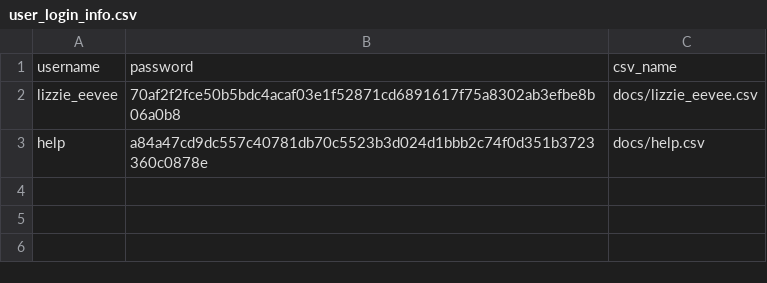
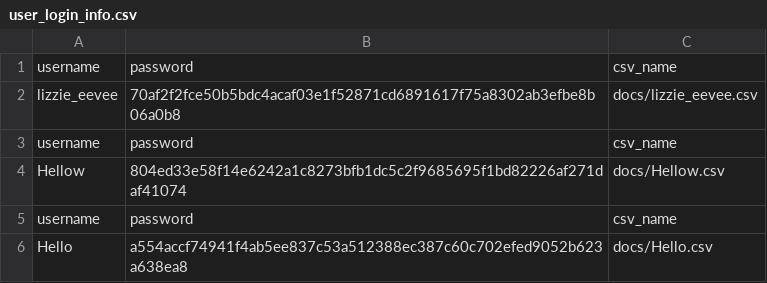
Before and after one commit to GreenDuck-5/personal_finance, a CSV file: docs/user_login_info.csv, drawn as a sheet; removed rows and columns are numbered as before the commit, all else as after; the diff names each change by its address in the sheet, - before the commit and + after, or states it on an @@ line.

```diff
--- a/docs/user_login_info.csv
+++ b/docs/user_login_info.csv
-row 3: help | a84a47cd9dc557c40781db70c5523b3d024d1bbb2c74f0d351b3723360c0878e | docs/help.csv
+row 3: username | password | csv_name
+row 4: Hellow | 804ed33e58f14e6242a1c8273bfb1dc5c2f9685695f1bd82226af271daf41074 | docs/Hellow.csv
+row 5: username | password | csv_name
+row 6: Hello | a554accf74941f4ab5ee837c53a512388ec387c60c702efed9052b623a638ea8 | docs/Hello.csv
```
Also changed, not shown: 20 other files.
